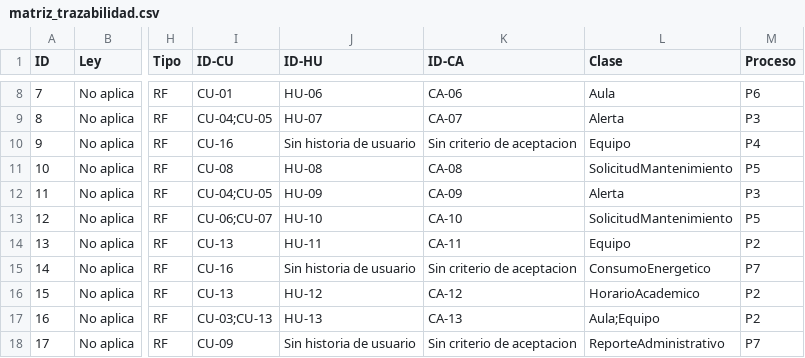
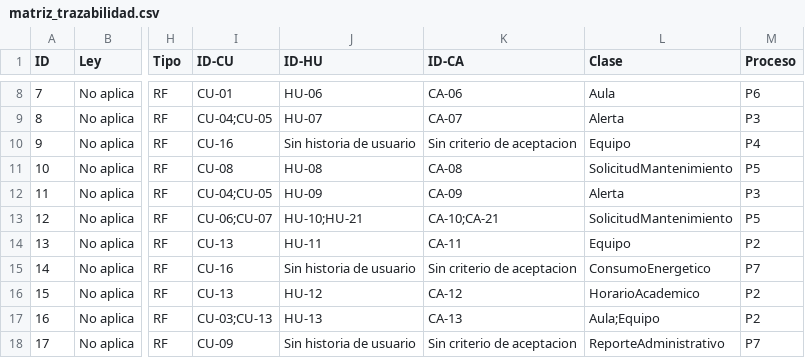
Before and after one commit to gsanchezc6-beep/SIGA_FGMMN_ISR401_AVANCE_2B, a CSV file: 04_Trazabilidad/matriz_trazabilidad.csv, drawn as a sheet; only a part is shown, gaps mark what is left out; the diff names each change by its address in the sheet, - before the commit and + after, or states it on an @@ line.

```diff
--- a/04_Trazabilidad/matriz_trazabilidad.csv
+++ b/04_Trazabilidad/matriz_trazabilidad.csv
-J13 (ID-HU): HU-10
+J13 (ID-HU): HU-10;HU-21
-K13 (ID-CA): CA-10
+K13 (ID-CA): CA-10;CA-21
```
Also changed, not shown: 04_Trazabilidad/priorizacion_moscow_kano.csv, 3 other files.
